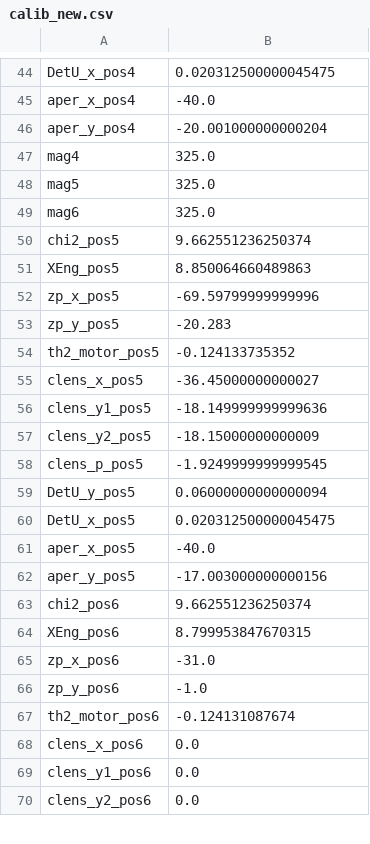
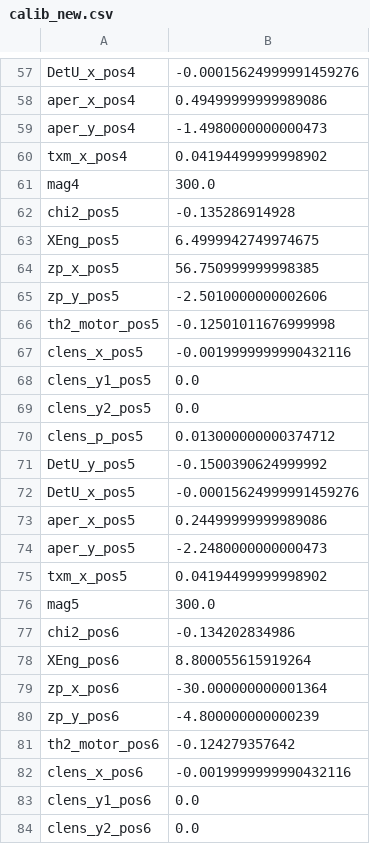
Before and after one commit to NSLS-II-FXI/profile_collection, a CSV file: startup/calib_new.csv, drawn as a sheet; only a part is shown, gaps mark what is left out; removed rows and columns are numbered as before the commit, all else as after; the diff covers the shown part only; the diff names each change by its address in the sheet, - before the commit and + after, or states it on an @@ line.

```diff
--- a/startup/calib_new.csv
+++ b/startup/calib_new.csv
-B57: 0.020312500000045475
+B57: -0.00015624999991459276
-B58: -40.0
+B58: 0.49499999999989086
-B59: -20.001000000000204
+B59: -1.4980000000000473
+row 60: txm_x_pos4 | 0.04194499999998902
-B61: 325.0
+B61: 300.0
-row 48: mag5 | 325.0
-row 49: mag6 | 325.0
-B62: 9.662551236250374
+B62: -0.135286914928
-B63: 8.850064660489863
+B63: 6.4999942749974675
-B64: -69.59799999999996
+B64: 56.750999999998385
-B65: -20.283
+B65: -2.5010000000002606
-B66: -0.124133735352
+B66: -0.12501011676999998
-B67: -36.45000000000027
+B67: -0.0019999999990432116
-B68: -18.149999999999636
+B68: 0.0
-B69: -18.15000000000009
+B69: 0.0
-B70: -1.9249999999999545
+B70: 0.013000000000374712
-B71: 0.06000000000000094
+B71: -0.1500390624999992
-B72: 0.020312500000045475
+B72: -0.00015624999991459276
-B73: -40.0
+B73: 0.24499999999989086
-B74: -17.003000000000156
+B74: -2.2480000000000473
+row 75: txm_x_pos5 | 0.04194499999998902
+row 76: mag5 | 300.0
-B77: 9.662551236250374
+B77: -0.134202834986
-B78: 8.799953847670315
+B78: 8.800055615919264
-B79: -31.0
+B79: -30.000000000001364
-B80: -1.0
+B80: -4.800000000000239
-B81: -0.124131087674
+B81: -0.124279357642
-B82: 0.0
+B82: -0.0019999999990432116
```
Also changed, not shown: 48 added rows, 3 removed rows and 39 edited cells elsewhere in this file, 6 other files.
